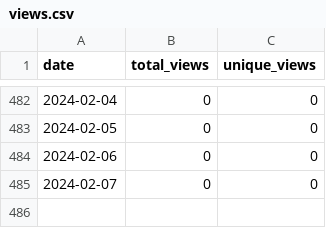
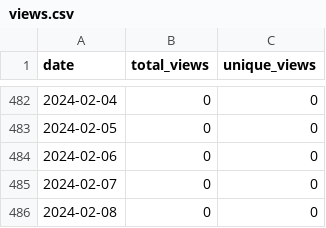
Before and after one commit to merrymitch/COMP1210, a CSV file: .traffic/views.csv, drawn as a sheet; only a part is shown, gaps mark what is left out.

Commit message:
Updating repository traffic

```diff
--- a/.traffic/views.csv
+++ b/.traffic/views.csv
@@ -485 +485,2 @@ date,total_views,unique_views
 2024-02-07,0,0
+2024-02-08,0,0
```
Also changed, not shown: 4 other files.
